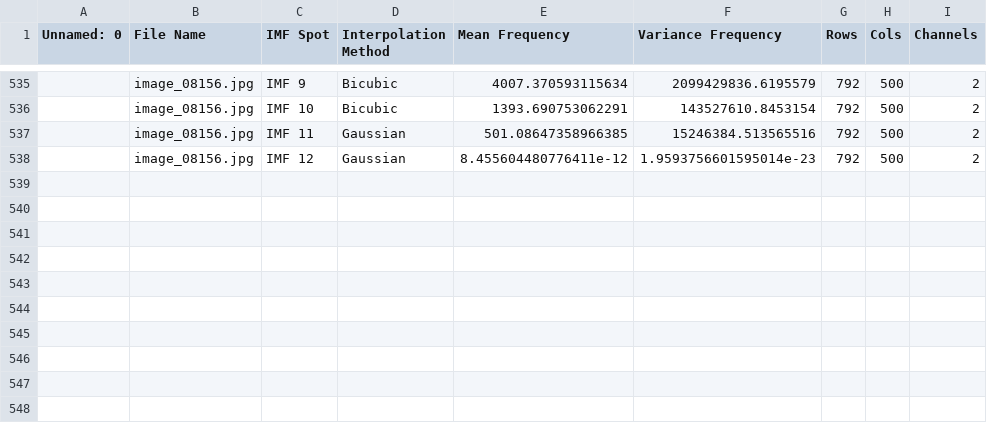
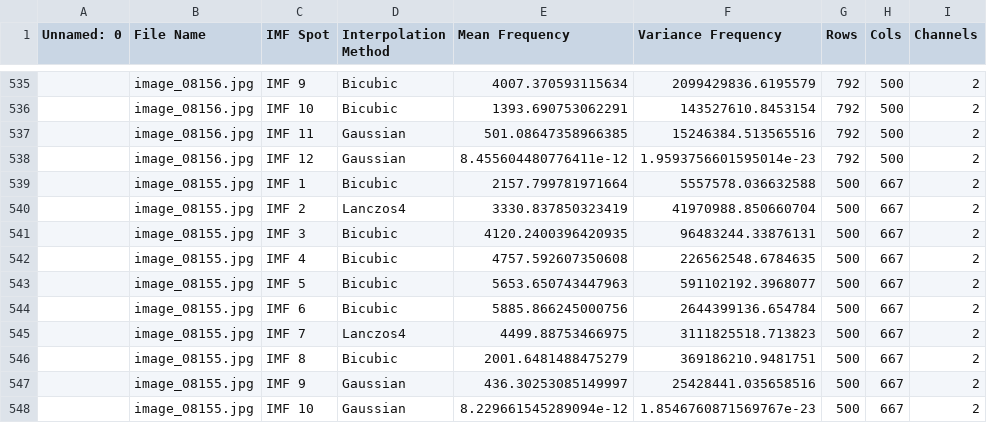
Before and after one commit to Matt88Ac/Hilbert-Huang-Transform-Super-Resolution, a CSV file: interpolations.csv, drawn as a sheet; only a part is shown, gaps mark what is left out; the diff names each change by its address in the sheet, - before the commit and + after, or states it on an @@ line.

Commit message:
Update interpolations.csv

```diff
--- a/interpolations.csv
+++ b/interpolations.csv
+row 539:  | image_08155.jpg | IMF 1 | Bicubic | 2157.799781971664 | 5557578.036632588 | 500 | 667 | 2
+row 540:  | image_08155.jpg | IMF 2 | Lanczos4 | 3330.837850323419 | 41970988.850660704 | 500 | 667 | 2
+row 541:  | image_08155.jpg | IMF 3 | Bicubic | 4120.2400396420935 | 96483244.33876131 | 500 | 667 | 2
+row 542:  | image_08155.jpg | IMF 4 | Bicubic | 4757.592607350608 | 226562548.6784635 | 500 | 667 | 2
+row 543:  | image_08155.jpg | IMF 5 | Bicubic | 5653.650743447963 | 591102192.3968077 | 500 | 667 | 2
+row 544:  | image_08155.jpg | IMF 6 | Bicubic | 5885.866245000756 | 2644399136.654784 | 500 | 667 | 2
+row 545:  | image_08155.jpg | IMF 7 | Lanczos4 | 4499.88753466975 | 3111825518.713823 | 500 | 667 | 2
+row 546:  | image_08155.jpg | IMF 8 | Bicubic | 2001.6481488475279 | 369186210.9481751 | 500 | 667 | 2
+row 547:  | image_08155.jpg | IMF 9 | Gaussian | 436.30253085149997 | 25428441.035658516 | 500 | 667 | 2
+row 548:  | image_08155.jpg | IMF 10 | Gaussian | 8.229661545289094e-12 | 1.8546760871569767e-23 | 500 | 667 | 2
```
